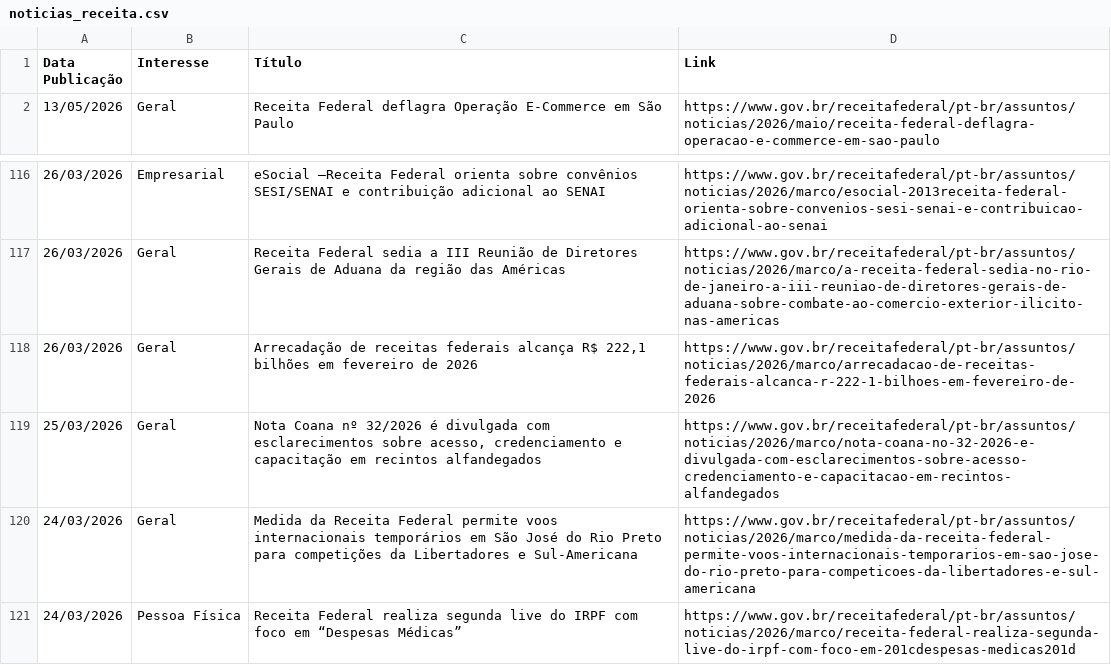
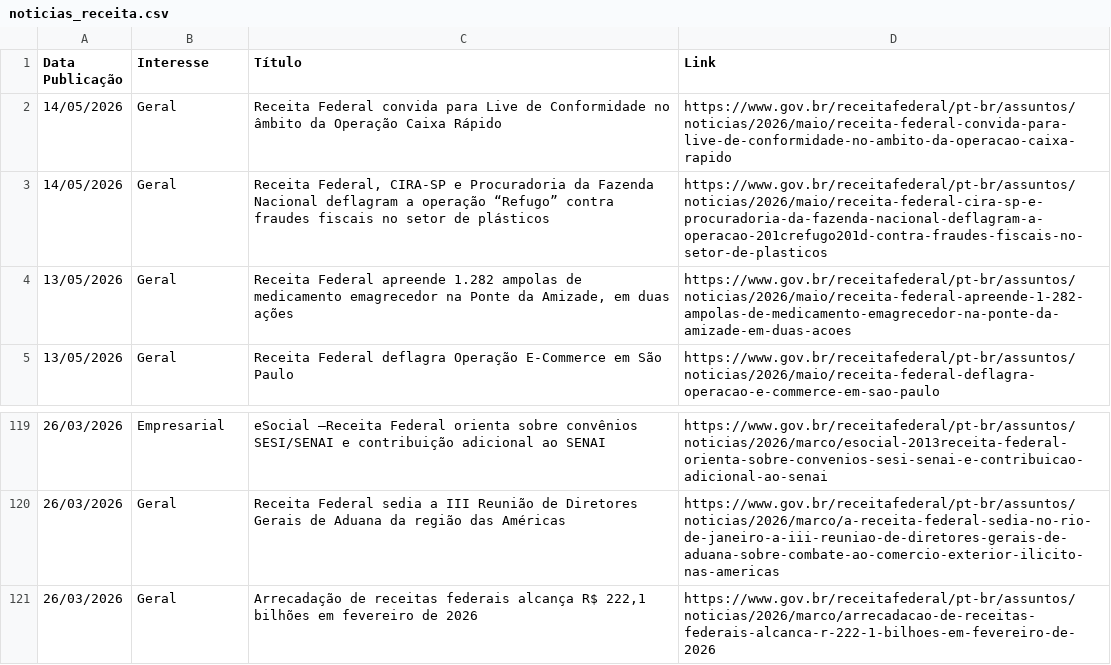
Before and after one commit to suporteagyle/automacao-receita, a CSV file: noticias_receita.csv, drawn as a sheet; only a part is shown, gaps mark what is left out; removed rows and columns are numbered as before the commit, all else as after; the diff names each change by its address in the sheet, - before the commit and + after, or states it on an @@ line.

```diff
--- a/noticias_receita.csv
+++ b/noticias_receita.csv
+row 2: 14/05/2026 | Geral | Receita Federal convida para Live de Conformidade no âmbito da Operação Caixa Rápido | https://www.gov.br/receitafederal/pt-br/assuntos/noticias/2026/maio/receita-federal-convida-para-live-de-conformidade-no-ambito-da-operacao-caixa-rapido
+row 3: 14/05/2026 | Geral | Receita Federal, CIRA-SP e Procuradoria da Fazenda Nacional deflagram a operação “Refugo” contra fraudes fiscais no setor de plásticos | https://www.gov.br/receitafederal/pt-br/assuntos/noticias/2026/maio/receita-federal-cira-sp-e-procuradoria-da-fazenda-nacional-deflagram-a-operacao-201crefugo201d-contra-fraudes-fiscais-no-setor-de-plasticos
+row 4: 13/05/2026 | Geral | Receita Federal apreende 1.282 ampolas de medicamento emagrecedor na Ponte da Amizade, em duas ações | https://www.gov.br/receitafederal/pt-br/assuntos/noticias/2026/maio/receita-federal-apreende-1-282-ampolas-de-medicamento-emagrecedor-na-ponte-da-amizade-em-duas-acoes
-row 119: 25/03/2026 | Geral | Nota Coana nº 32/2026 é divulgada com esclarecimentos sobre acesso, credenciamento e capacitação em recintos alfandegados | https://www.gov.br/receitafederal/pt-br/assuntos/noticias/2026/marco/nota-coana-no-32-2026-e-divulgada-com-esclarecimentos-sobre-acesso-credenciamento-e-capacitacao-em-recintos-alfandegados
-row 120: 24/03/2026 | Geral | Medida da Receita Federal permite voos internacionais temporários em São José do Rio Preto para competições da Libertadores e Sul-Americana | https://www.gov.br/receitafederal/pt-br/assuntos/noticias/2026/marco/medida-da-receita-federal-permite-voos-internacionais-temporarios-em-sao-jose-do-rio-preto-para-competicoes-da-libertadores-e-sul-americana
-row 121: 24/03/2026 | Pessoa Física | Receita Federal realiza segunda live do IRPF com foco em “Despesas Médicas” | https://www.gov.br/receitafederal/pt-br/assuntos/noticias/2026/marco/receita-federal-realiza-segunda-live-do-irpf-com-foco-em-201cdespesas-medicas201d
```
